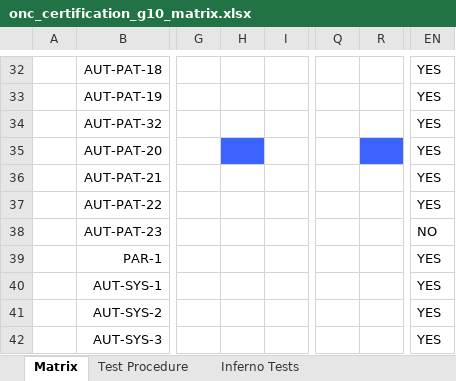
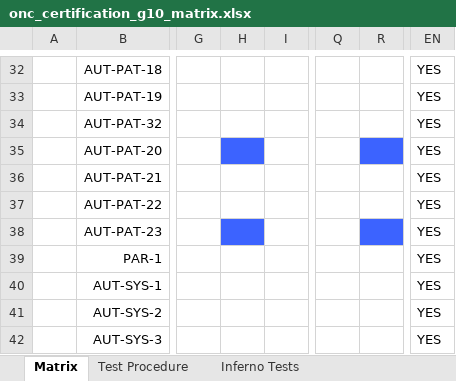
Before and after one commit to onc-healthit/onc-certification-g10-test-kit, an Excel workbook: onc_certification_g10_matrix.xlsx, sheet Matrix, drawn as a sheet; only a part is shown, gaps mark what is left out; values as stored, in another font and other column widths than the file's, no borders; the diff names each change by its address in the sheet, - before the commit and + after, or states it on an @@ line.

Commit message:
regenerate matrix

```diff
--- a/onc_certification_g10_matrix.xlsx (sheet Matrix)
+++ b/onc_certification_g10_matrix.xlsx (sheet Matrix)
-H38 fill: none
+H38 fill: #3C63FF
-R38 fill: none
+R38 fill: #3C63FF
-EN38: NO
+EN38: YES
```
Also changed, not shown: sheet Inferno Tests, sheet Test Procedure.
